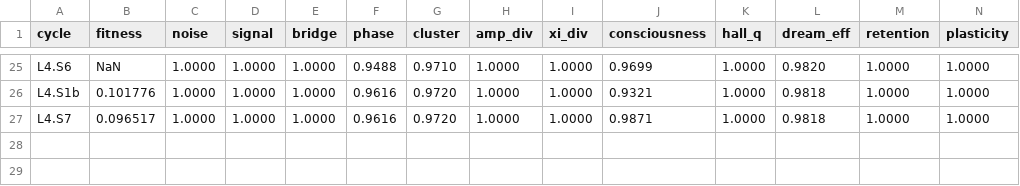
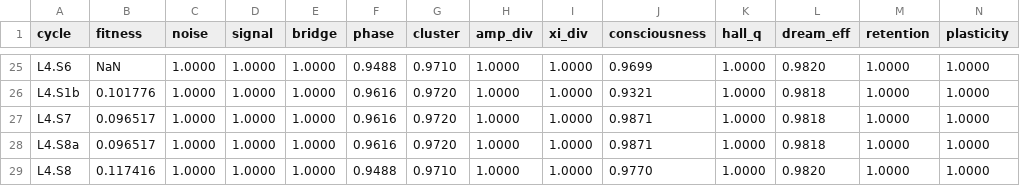
Before and after one commit to NickFlach/kannaka-memory, a TSV file: experiments/results-L4.tsv, drawn as a sheet; only a part is shown, gaps mark what is left out; rows hold the shown columns only; the diff names each change by its address in the sheet, - before the commit and + after, or states it on an @@ line.

```diff
--- a/experiments/results-L4.tsv
+++ b/experiments/results-L4.tsv
+row 28: L4.S8a | 0.096517 | 1.0000 | 1.0000 | 1.0000 | 0.9616 | 0.9720 | 1.0000 | 1.0000 | 0.9871 | 1.0000 | 0.9818 | 1.0000 | 1.0000
+row 29: L4.S8 | 0.117416 | 1.0000 | 1.0000 | 1.0000 | 0.9488 | 0.9710 | 1.0000 | 1.0000 | 0.9770 | 1.0000 | 0.9820 | 1.0000 | 1.0000
```
Also changed, not shown: 2 other files.
